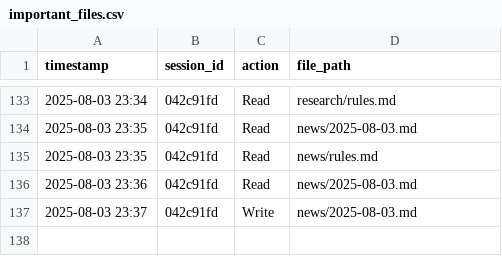
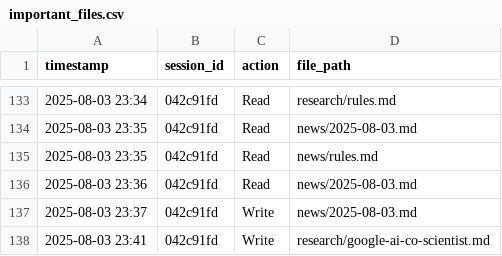
Before and after one commit to r4topunk/machine-learning-md, a CSV file: .claude/important_files.csv, drawn as a sheet; only a part is shown, gaps mark what is left out.

```diff
--- a/.claude/important_files.csv
+++ b/.claude/important_files.csv
@@ -137 +137,2 @@ timestamp,session_id,action,file_path
 2025-08-03 23:37,042c91fd,Write,news/2025-08-03.md
+2025-08-03 23:41,042c91fd,Write,research/google-ai-co-scientist.md
```
Also changed, not shown: 2 other files.
